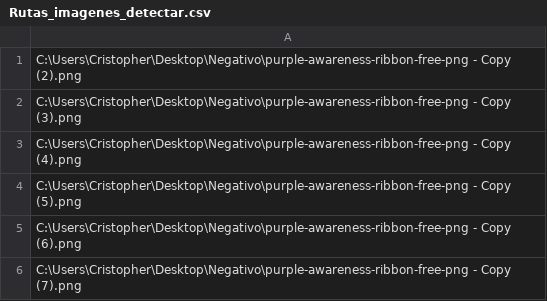
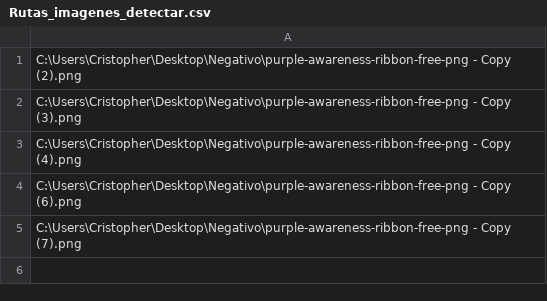
Before and after one commit to Criscow/Detector, a CSV file: Archivos/Otros_recursos/Rutas_imagenes_detectar.csv, drawn as a sheet.

```diff
--- a/Archivos/Otros_recursos/Rutas_imagenes_detectar.csv
+++ b/Archivos/Otros_recursos/Rutas_imagenes_detectar.csv
@@ -3,3 +3,2 @@ C:\Users\Cristopher\Desktop\Negativo\purple-awareness-ribbon-free-png - Copy (3)
 C:\Users\Cristopher\Desktop\Negativo\purple-awareness-ribbon-free-png - Copy (4).png
-C:\Users\Cristopher\Desktop\Negativo\purple-awareness-ribbon-free-png - Copy (5).png
 C:\Users\Cristopher\Desktop\Negativo\purple-awareness-ribbon-free-png - Copy (6).png
```
Also changed, not shown: 50 other files.
